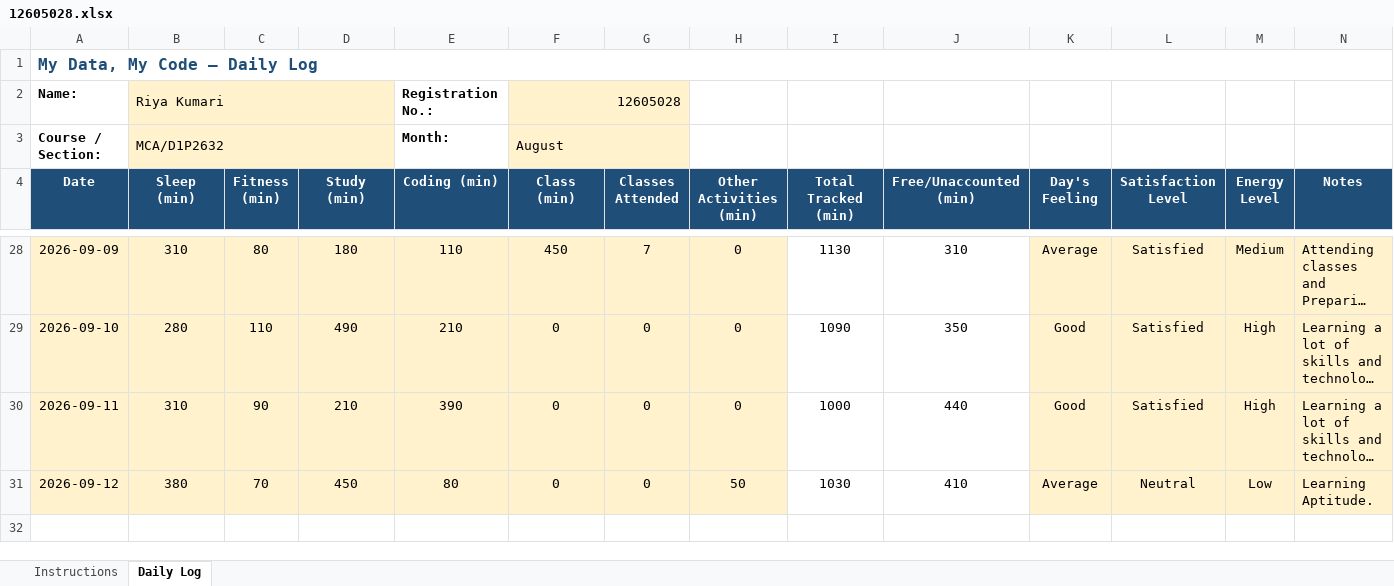
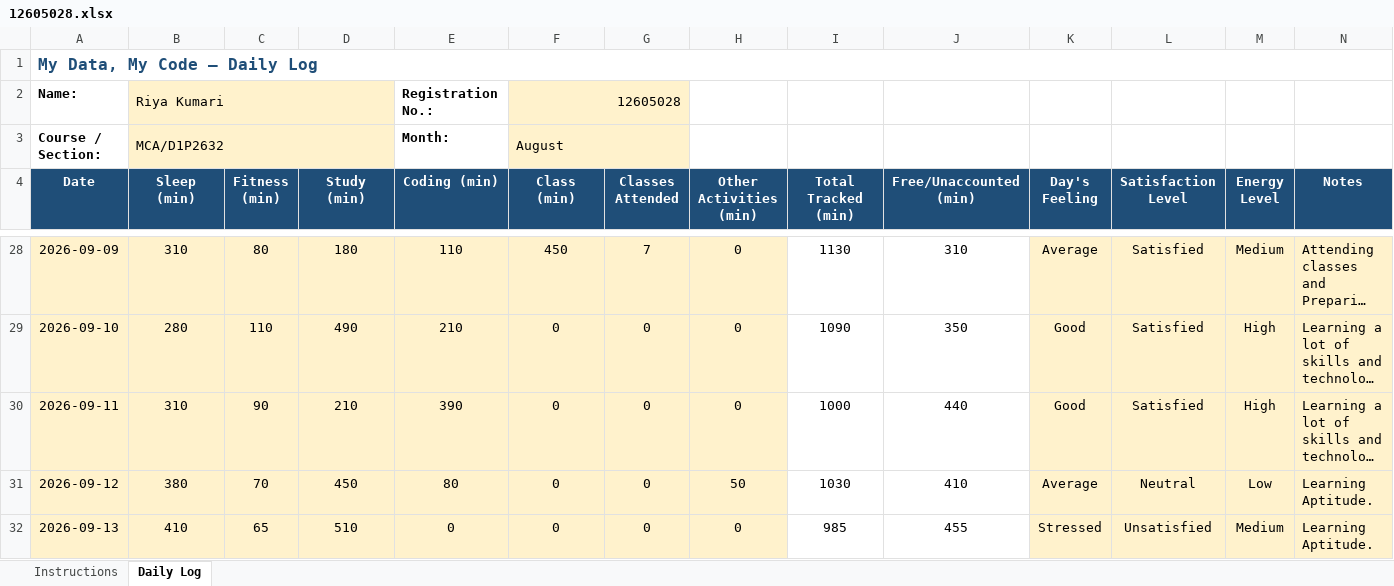
Before and after one commit to RiyaKumari2602/cap776, an Excel workbook: 12605028.xlsx, sheet Daily Log, drawn as a sheet; only a part is shown, gaps mark what is left out; long unchanged cells end in …; values as stored, in another font and other column widths than the file's, no borders; conditional formats not drawn; the diff names each change by its address in the sheet, - before the commit and + after, or states it on an @@ line.

Commit message:
updated excel

```diff
--- a/12605028.xlsx (sheet Daily Log)
+++ b/12605028.xlsx (sheet Daily Log)
+row 32: 2026-09-13 | 410 | 65 | 510 | 0 | 0 | 0 | 0 | 985 | 455 | Stressed | Unsatisfied | Medium | Learning Aptitude.
```
